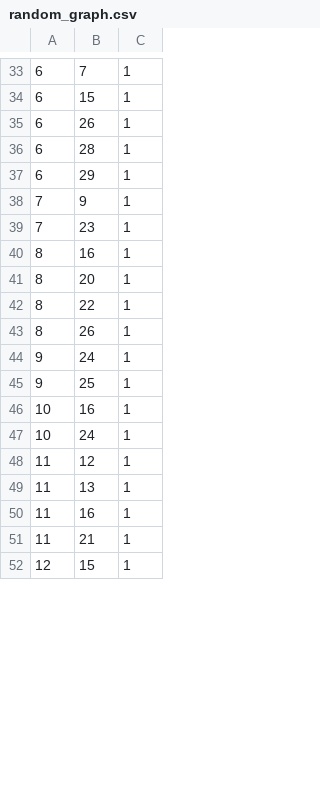
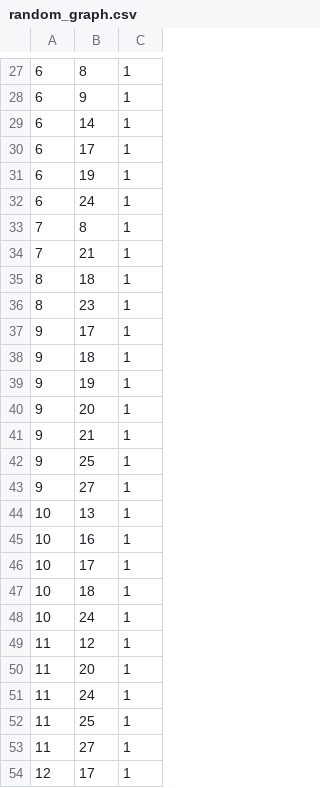
Before and after one commit to filipsl/computational-methods, a CSV file: 02/03-circuit-simulator/graphs_csv/random_graph.csv, drawn as a sheet; only a part is shown, gaps mark what is left out; the diff covers the shown part only.

```diff
--- a/02/03-circuit-simulator/graphs_csv/random_graph.csv
+++ b/02/03-circuit-simulator/graphs_csv/random_graph.csv
@@ -33,20 +27,28 @@
-6,7,1
-6,15,1
-6,26,1
-6,28,1
-6,29,1
-7,9,1
-7,23,1
-8,16,1
-8,20,1
-8,22,1
-8,26,1
-9,24,1
+6,8,1
+6,9,1
+6,14,1
+6,17,1
+6,19,1
+6,24,1
+7,8,1
+7,21,1
+8,18,1
+8,23,1
+9,17,1
+9,18,1
+9,19,1
+9,20,1
+9,21,1
 9,25,1
+9,27,1
+10,13,1
 10,16,1
+10,17,1
+10,18,1
 10,24,1
 11,12,1
-11,13,1
-11,16,1
-11,21,1
-12,15,1
+11,20,1
+11,24,1
+11,25,1
+11,27,1
+12,17,1
```
Also changed, not shown: 9 added rows, 20 removed rows and 30 edited cells elsewhere in this file, 02/03-circuit-simulator/graphs_csv/2D_grid_var_r.csv, 02/03-circuit-simulator/graphs_csv/3_regular_graph.csv, 7 other files.
